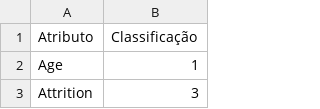
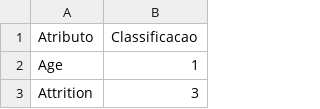
Before and after one commit to RHero-UFRPE/RHero-ML, a CSV file: classificacao_variaveis.csv, drawn as a sheet; only a part is shown.

Commit message:
Update classificacao_variaveis.csv

```diff
--- a/classificacao_variaveis.csv
+++ b/classificacao_variaveis.csv
@@ -1,2 +1,2 @@
-Atributo ,Classificação
+Atributo ,Classificacao
 Age,1
```
